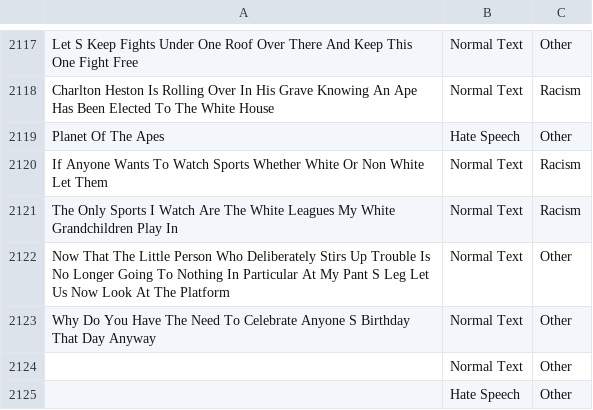
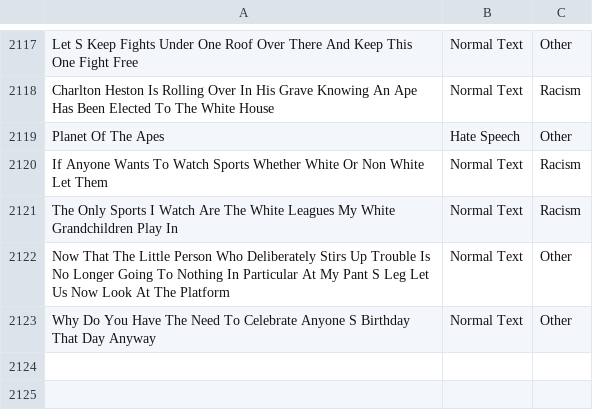
Before and after one commit to OM3NCODE/GDG_Project, a CSV file: Dataset/hate_speech_text_updated.csv, drawn as a sheet; only a part is shown, gaps mark what is left out; the diff names each change by its address in the sheet, - before the commit and + after, or states it on an @@ line.

Commit message:
Small changes to steps and HateSpeech database

```diff
--- a/Dataset/hate_speech_text_updated.csv
+++ b/Dataset/hate_speech_text_updated.csv
-row 2124:  | Normal Text | Other
-row 2125:  | Hate Speech | Other
```
Also changed, not shown: 2 other files.
